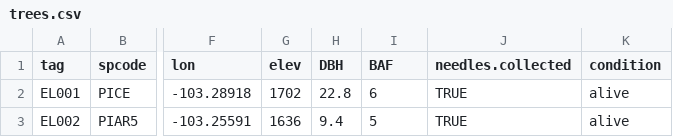
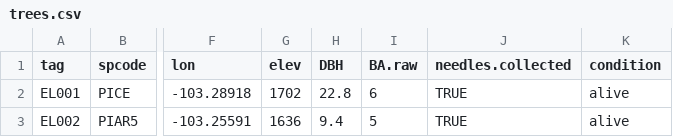
Before and after one commit to schwilklab/pine-resin-duct, a CSV file: data/trees.csv, drawn as a sheet; only a part is shown, gaps mark what is left out; the diff names each change by its address in the sheet, - before the commit and + after, or states it on an @@ line.

```diff
--- a/data/trees.csv
+++ b/data/trees.csv
-I1: BAF
+I1: BA.raw
```
Also changed, not shown: data/trees-metadata.csv, 2 other files.
